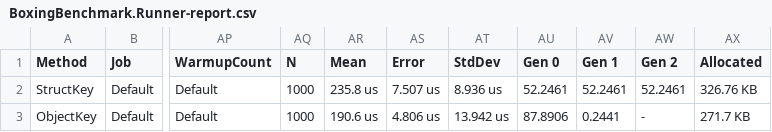
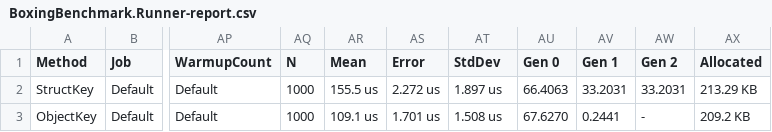
Before and after one commit to MorganW09/BoxingBenchmark, a CSV file: src/BenchmarkDotNet.Artifacts/results/BoxingBenchmark.Runner-report.csv, drawn as a sheet; only a part is shown, gaps mark what is left out; the diff names each change by its address in the sheet, - before the commit and + after, or states it on an @@ line.

```diff
--- a/src/BenchmarkDotNet.Artifacts/results/BoxingBenchmark.Runner-report.csv
+++ b/src/BenchmarkDotNet.Artifacts/results/BoxingBenchmark.Runner-report.csv
-AR2 (Mean): 235.8 us
+AR2 (Mean): 155.5 us
-AS2 (Error): 7.507 us
+AS2 (Error): 2.272 us
-AT2 (StdDev): 8.936 us
+AT2 (StdDev): 1.897 us
-AU2 (Gen 0): 52.2461
+AU2 (Gen 0): 66.4063
-AV2 (Gen 1): 52.2461
+AV2 (Gen 1): 33.2031
-AW2 (Gen 2): 52.2461
+AW2 (Gen 2): 33.2031
-AX2 (Allocated): 326.76 KB
+AX2 (Allocated): 213.29 KB
-AR3 (Mean): 190.6 us
+AR3 (Mean): 109.1 us
-AS3 (Error): 4.806 us
+AS3 (Error): 1.701 us
-AT3 (StdDev): 13.942 us
+AT3 (StdDev): 1.508 us
-AU3 (Gen 0): 87.8906
+AU3 (Gen 0): 67.6270
-AX3 (Allocated): 271.7 KB
+AX3 (Allocated): 209.2 KB
```
Also changed, not shown: 9 other files.
